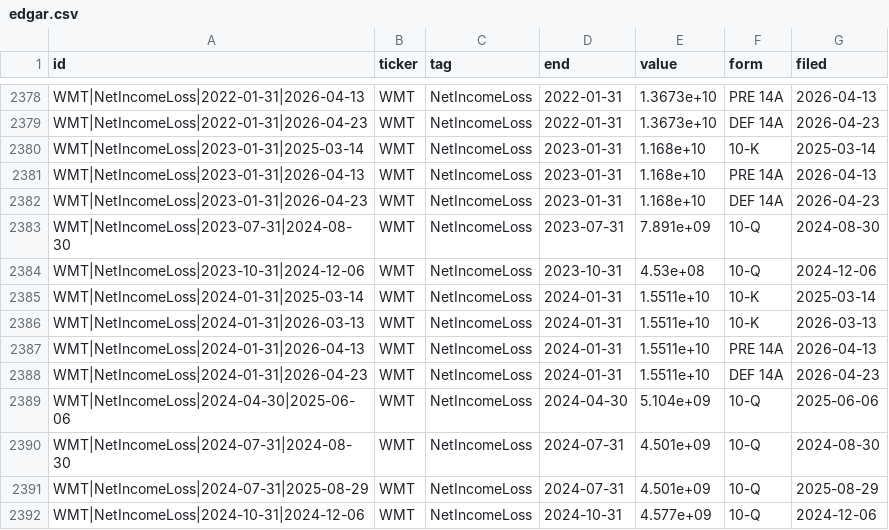
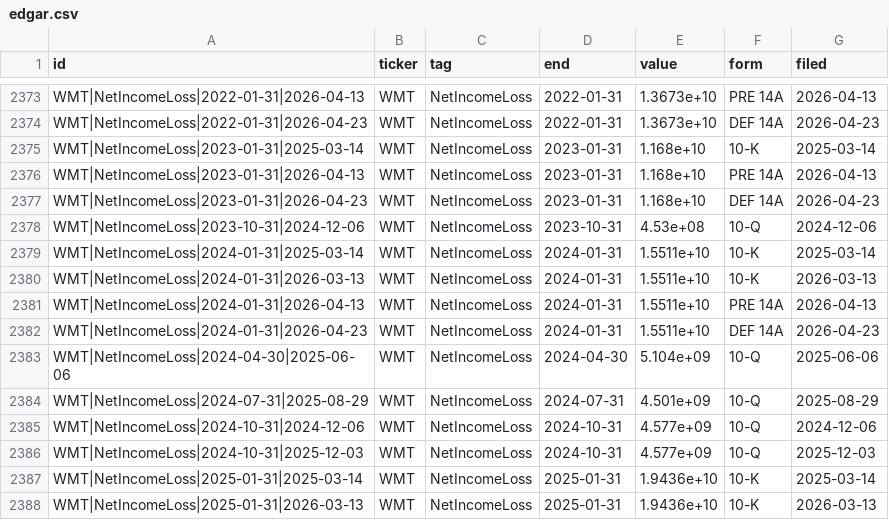
Before and after one commit to Leontim696/BND-Global-Trading-Intelligence, a CSV file: edgar.csv, drawn as a sheet; only a part is shown, gaps mark what is left out; the shorter side is filled out with more unchanged rows; the diff covers the shown part only.

```diff
--- a/edgar.csv
+++ b/edgar.csv
@@ -2382,3 +2377,2 @@ WMT|NetIncomeLoss|2023-01-31|2026-04-13,WMT,NetIncomeLoss,2023-01-31,1.168e+10,P
 WMT|NetIncomeLoss|2023-01-31|2026-04-23,WMT,NetIncomeLoss,2023-01-31,1.168e+10,DEF 14A,2026-04-23
-WMT|NetIncomeLoss|2023-07-31|2024-08-30,WMT,NetIncomeLoss,2023-07-31,7.891e+09,10-Q,2024-08-30
 WMT|NetIncomeLoss|2023-10-31|2024-12-06,WMT,NetIncomeLoss,2023-10-31,4.53e+08,10-Q,2024-12-06
@@ -2389,3 +2383,2 @@ WMT|NetIncomeLoss|2024-01-31|2026-04-23,WMT,NetIncomeLoss,2024-01-31,1.5511e+10,
 WMT|NetIncomeLoss|2024-04-30|2025-06-06,WMT,NetIncomeLoss,2024-04-30,5.104e+09,10-Q,2025-06-06
-WMT|NetIncomeLoss|2024-07-31|2024-08-30,WMT,NetIncomeLoss,2024-07-31,4.501e+09,10-Q,2024-08-30
 WMT|NetIncomeLoss|2024-07-31|2025-08-29,WMT,NetIncomeLoss,2024-07-31,4.501e+09,10-Q,2025-08-29
```
Also changed, not shown: 14 removed rows elsewhere in this file, fred.csv, polymarket.csv, 1 other file.
